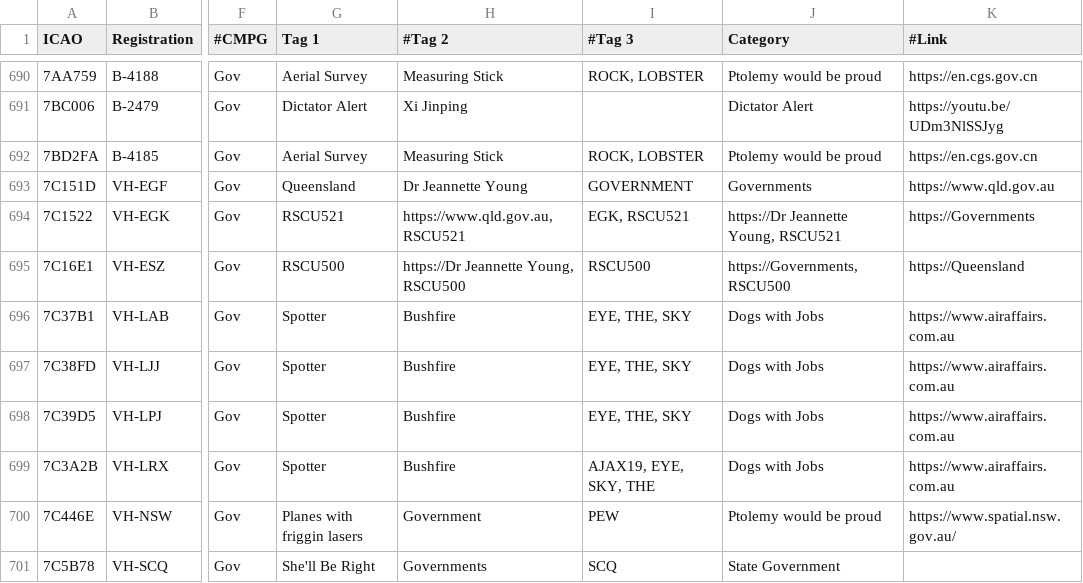
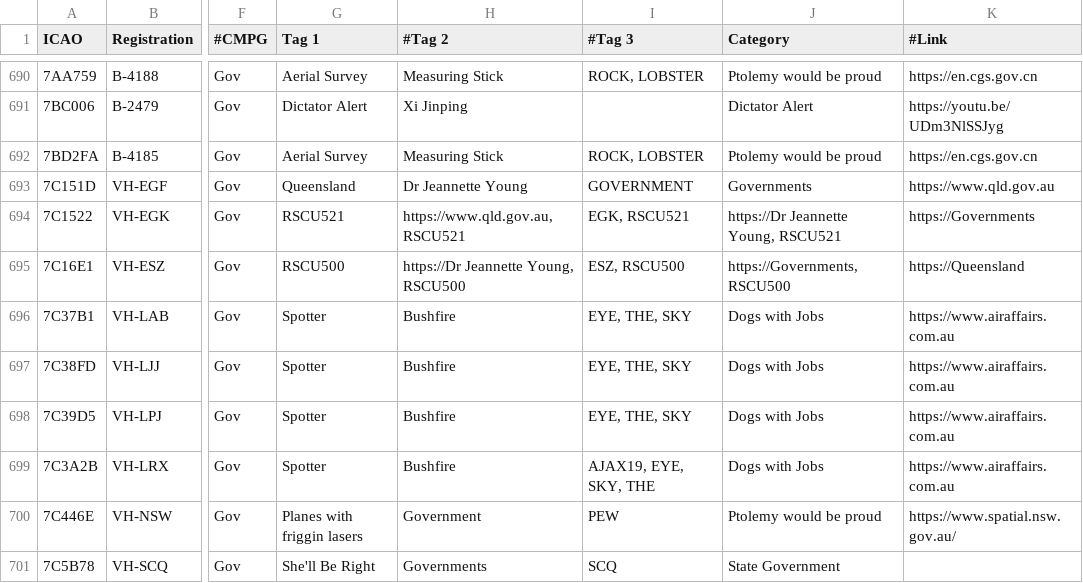
Before and after one commit to djrexishere91/df-adsb-lists, a CSV file: plane-alert-gov-images.csv, drawn as a sheet; only a part is shown, gaps mark what is left out; the diff names each change by its address in the sheet, - before the commit and + after, or states it on an @@ line.

```diff
--- a/plane-alert-gov-images.csv
+++ b/plane-alert-gov-images.csv
-I695 (#Tag 3): RSCU500
+I695 (#Tag 3): ESZ, RSCU500
```
Also changed, not shown: plane-alert-civ-curated-images.csv, plane-alert-flyingdocs.csv, 1 other file.
